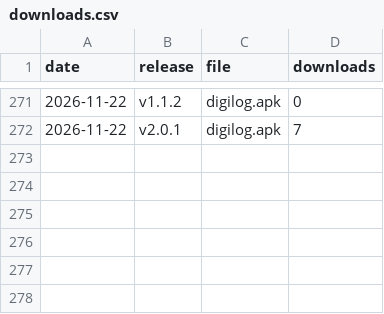
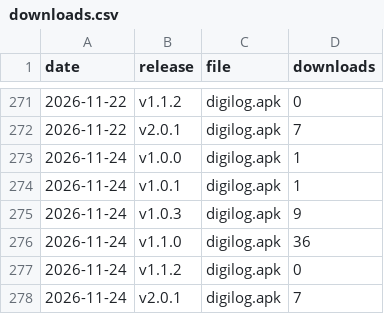
Before and after one commit to GoutamkumarKoppolu/DigiLog, a CSV file: downloads.csv, drawn as a sheet; only a part is shown, gaps mark what is left out.

```diff
--- a/downloads.csv
+++ b/downloads.csv
@@ -272 +272,7 @@ date,release,file,downloads
 2026-11-22,v2.0.1,digilog.apk,7
+2026-11-24,v1.0.0,digilog.apk,1
+2026-11-24,v1.0.1,digilog.apk,1
+2026-11-24,v1.0.3,digilog.apk,9
+2026-11-24,v1.1.0,digilog.apk,36
+2026-11-24,v1.1.2,digilog.apk,0
+2026-11-24,v2.0.1,digilog.apk,7
```
Also changed, not shown: clones.csv, pages.csv, 3 other files.
